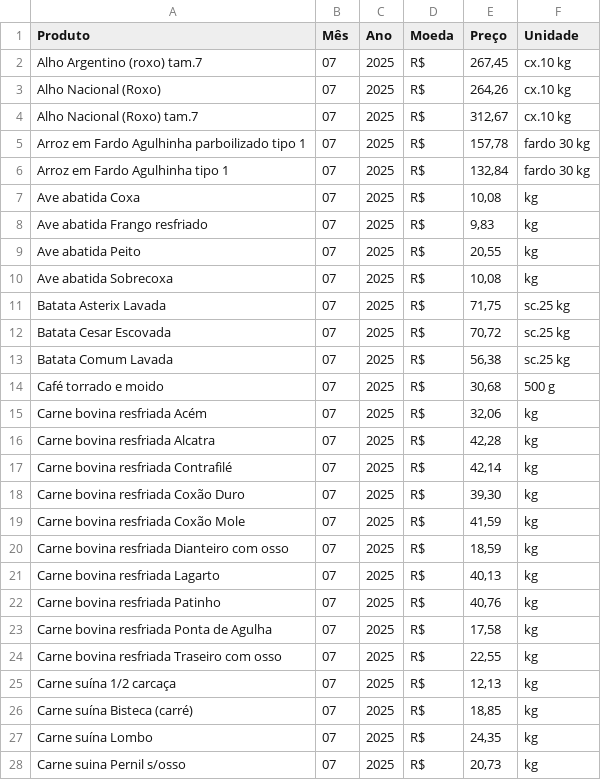
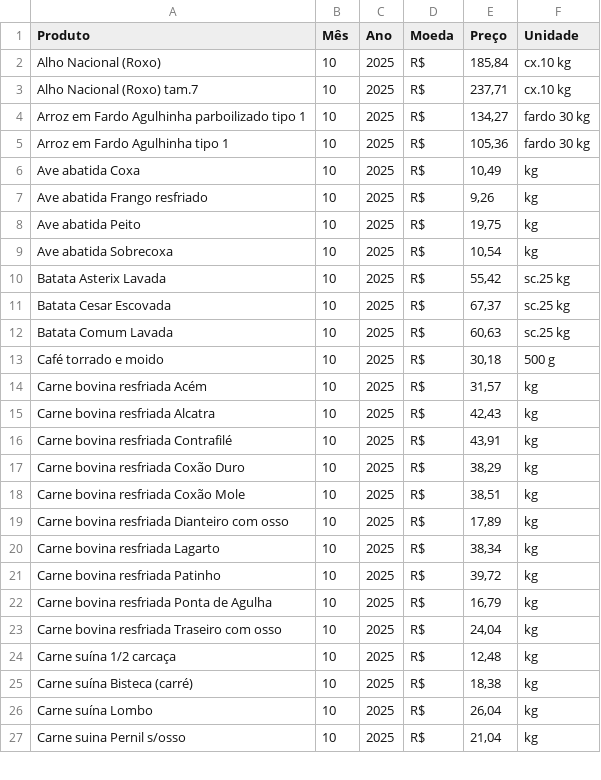
Before and after one commit to pedrotzcm/Extracao_de_dados_SEADE, a CSV file: data/raw/iea_scraping.csv, drawn as a sheet; only a part is shown; the diff covers the shown part only.

```diff
--- a/data/raw/iea_scraping.csv
+++ b/data/raw/iea_scraping.csv
@@ -1,28 +1,27 @@
 Produto,Mês,Ano,Moeda,Preço,Unidade
-Alho Argentino (roxo) tam.7,07,2025,R$,"267,45",cx.10 kg
-Alho Nacional (Roxo),07,2025,R$,"264,26",cx.10 kg
-Alho Nacional (Roxo) tam.7,07,2025,R$,"312,67",cx.10 kg
-Arroz em Fardo Agulhinha parboilizado tipo 1,07,2025,R$,"157,78",fardo 30 kg
-Arroz em Fardo Agulhinha tipo 1,07,2025,R$,"132,84",fardo 30 kg
-Ave abatida Coxa,07,2025,R$,"10,08",kg
-Ave abatida Frango resfriado,07,2025,R$,"9,83",kg
-Ave abatida Peito,07,2025,R$,"20,55",kg
-Ave abatida Sobrecoxa,07,2025,R$,"10,08",kg
-Batata Asterix Lavada,07,2025,R$,"71,75",sc.25 kg
-Batata Cesar Escovada,07,2025,R$,"70,72",sc.25 kg
-Batata Comum Lavada,07,2025,R$,"56,38",sc.25 kg
-Café torrado e moido,07,2025,R$,"30,68",500 g
-Carne bovina resfriada Acém,07,2025,R$,"32,06",kg
-Carne bovina resfriada Alcatra,07,2025,R$,"42,28",kg
-Carne bovina resfriada Contrafilé,07,2025,R$,"42,14",kg
-Carne bovina resfriada Coxão Duro,07,2025,R$,"39,30",kg
-Carne bovina resfriada Coxão Mole,07,2025,R$,"41,59",kg
-Carne bovina resfriada Dianteiro com osso,07,2025,R$,"18,59",kg
-Carne bovina resfriada Lagarto,07,2025,R$,"40,13",kg
-Carne bovina resfriada Patinho,07,2025,R$,"40,76",kg
-Carne bovina resfriada Ponta de Agulha,07,2025,R$,"17,58",kg
-Carne bovina resfriada Traseiro com osso,07,2025,R$,"22,55",kg
-Carne suína 1/2 carcaça,07,2025,R$,"12,13",kg
-Carne suína Bisteca (carré),07,2025,R$,"18,85",kg
-Carne suína Lombo,07,2025,R$,"24,35",kg
-Carne suina Pernil s/osso,07,2025,R$,"20,73",kg
+Alho Nacional (Roxo),10,2025,R$,"185,84",cx.10 kg
+Alho Nacional (Roxo) tam.7,10,2025,R$,"237,71",cx.10 kg
+Arroz em Fardo Agulhinha parboilizado tipo 1,10,2025,R$,"134,27",fardo 30 kg
+Arroz em Fardo Agulhinha tipo 1,10,2025,R$,"105,36",fardo 30 kg
+Ave abatida Coxa,10,2025,R$,"10,49",kg
+Ave abatida Frango resfriado,10,2025,R$,"9,26",kg
+Ave abatida Peito,10,2025,R$,"19,75",kg
+Ave abatida Sobrecoxa,10,2025,R$,"10,54",kg
+Batata Asterix Lavada,10,2025,R$,"55,42",sc.25 kg
+Batata Cesar Escovada,10,2025,R$,"67,37",sc.25 kg
+Batata Comum Lavada,10,2025,R$,"60,63",sc.25 kg
+Café torrado e moido,10,2025,R$,"30,18",500 g
+Carne bovina resfriada Acém,10,2025,R$,"31,57",kg
+Carne bovina resfriada Alcatra,10,2025,R$,"42,43",kg
+Carne bovina resfriada Contrafilé,10,2025,R$,"43,91",kg
+Carne bovina resfriada Coxão Duro,10,2025,R$,"38,29",kg
+Carne bovina resfriada Coxão Mole,10,2025,R$,"38,51",kg
+Carne bovina resfriada Dianteiro com osso,10,2025,R$,"17,89",kg
+Carne bovina resfriada Lagarto,10,2025,R$,"38,34",kg
+Carne bovina resfriada Patinho,10,2025,R$,"39,72",kg
+Carne bovina resfriada Ponta de Agulha,10,2025,R$,"16,79",kg
+Carne bovina resfriada Traseiro com osso,10,2025,R$,"24,04",kg
+Carne suína 1/2 carcaça,10,2025,R$,"12,48",kg
+Carne suína Bisteca (carré),10,2025,R$,"18,38",kg
+Carne suína Lombo,10,2025,R$,"26,04",kg
+Carne suina Pernil s/osso,10,2025,R$,"21,04",kg
```
Also changed, not shown: 2 added rows, 1 removed row and 22 edited cells elsewhere in this file, data/raw/conab_scraping.csv, data/raw/ibge_custo_m2.csv, 12 other files.
